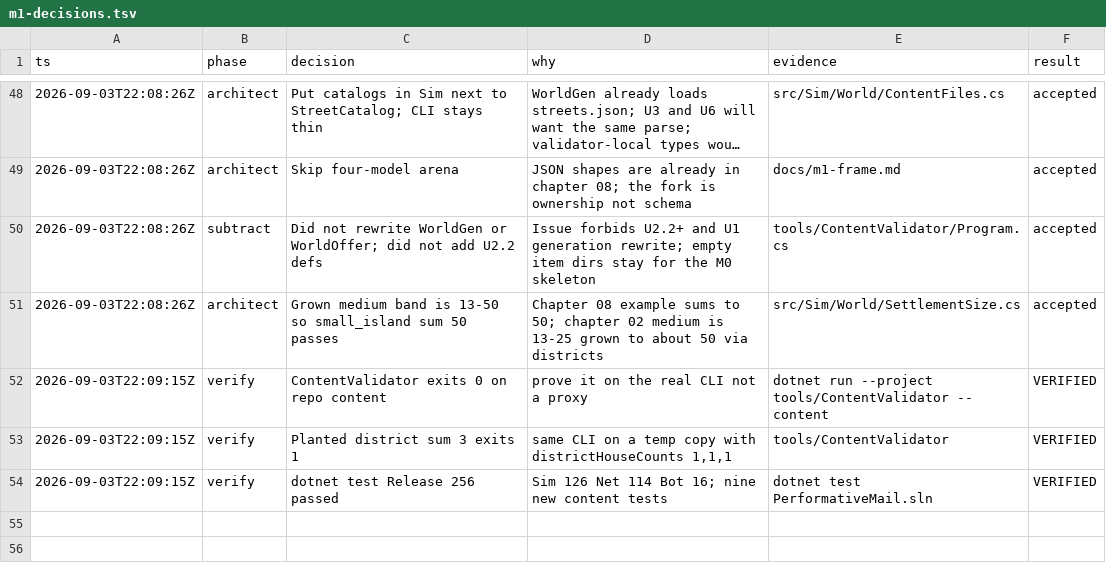
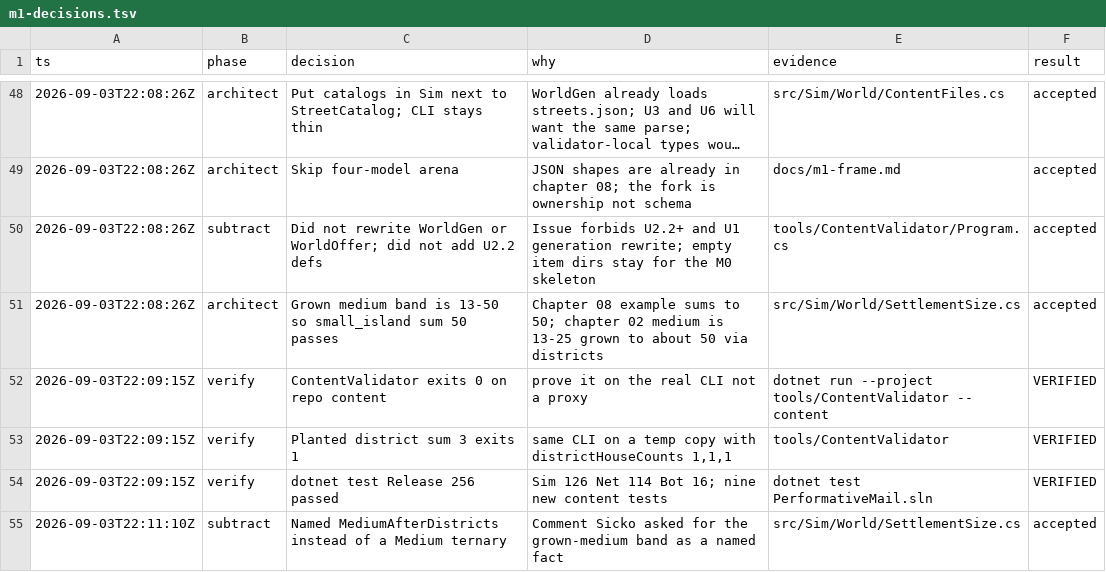
Before and after one commit to gfed-official/performative-mail, a TSV file: docs/m1-decisions.tsv, drawn as a sheet; only a part is shown, gaps mark what is left out; long unchanged cells end in ….

```diff
--- a/docs/m1-decisions.tsv
+++ b/docs/m1-decisions.tsv
@@ -54 +54,2 @@ ts	phase	decision	why	evidence	result
 2026-09-03T22:09:15Z	verify	dotnet test Release 256 passed	Sim 126 Net 114 Bot 16; nine new content tests	dotnet test PerformativeMail.sln	VERIFIED
+2026-09-03T22:11:10Z	subtract	Named MediumAfterDistricts instead of a Medium ternary	Comment Sicko asked for the grown-medium band as a named fact	src/Sim/World/SettlementSize.cs	accepted
```
Also changed, not shown: 2 other files.
